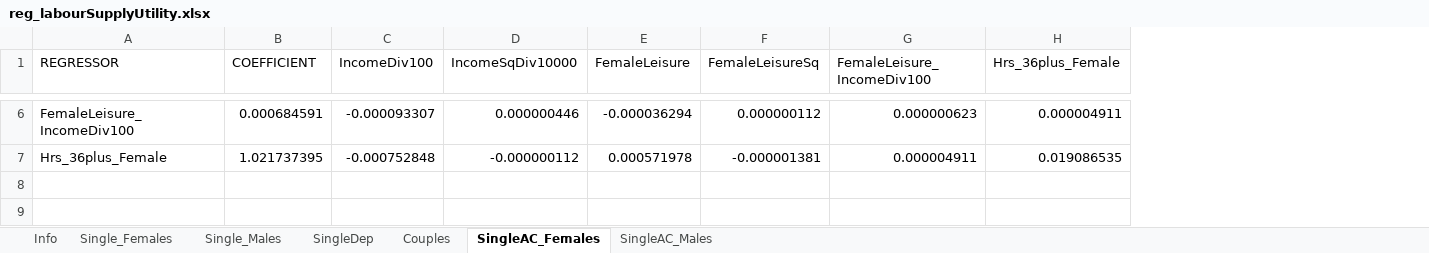
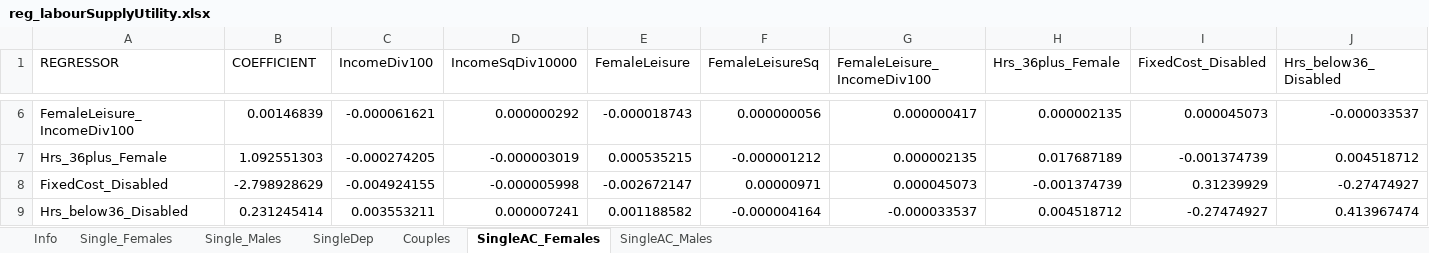
Before and after one commit to centreformicrosimulation/SimPaths, an Excel workbook: input/reg_labourSupplyUtility.xlsx, sheet SingleAC_Females, drawn as a sheet; only a part is shown, gaps mark what is left out; values as stored, in another font and other column widths than the file's, no borders; the diff covers the shown part only; the diff names each change by its address in the sheet, - before the commit and + after, or states it on an @@ line.

```diff
--- a/input/reg_labourSupplyUtility.xlsx (sheet SingleAC_Females)
+++ b/input/reg_labourSupplyUtility.xlsx (sheet SingleAC_Females)
+column I (FixedCost_Disabled), rows 6-7: 0.000045073 | -0.001374739
+column J (Hrs_below36_Disabled), rows 6-7: -0.000033537 | 0.004518712
-B6 (COEFFICIENT): 0.000684591
+B6 (COEFFICIENT): 0.00146839
-C6 (IncomeDiv100): -0.000093307
+C6 (IncomeDiv100): -0.000061621
-D6 (IncomeSqDiv10000): 0.000000446
+D6 (IncomeSqDiv10000): 0.000000292
-E6 (FemaleLeisure): -0.000036294
+E6 (FemaleLeisure): -0.000018743
-F6 (FemaleLeisureSq): 0.000000112
+F6 (FemaleLeisureSq): 0.000000056
-G6 (FemaleLeisure_IncomeDiv100): 0.000000623
+G6 (FemaleLeisure_IncomeDiv100): 0.000000417
-H6 (Hrs_36plus_Female): 0.000004911
+H6 (Hrs_36plus_Female): 0.000002135
-B7 (COEFFICIENT): 1.021737395
+B7 (COEFFICIENT): 1.092551303
-C7 (IncomeDiv100): -0.000752848
+C7 (IncomeDiv100): -0.000274205
-D7 (IncomeSqDiv10000): -0.000000112
+D7 (IncomeSqDiv10000): -0.000003019
-E7 (FemaleLeisure): 0.000571978
+E7 (FemaleLeisure): 0.000535215
-F7 (FemaleLeisureSq): -0.000001381
+F7 (FemaleLeisureSq): -0.000001212
-G7 (FemaleLeisure_IncomeDiv100): 0.000004911
+G7 (FemaleLeisure_IncomeDiv100): 0.000002135
-H7 (Hrs_36plus_Female): 0.019086535
+H7 (Hrs_36plus_Female): 0.017687189
+row 8: FixedCost_Disabled | -2.798928629 | -0.004924155 | -0.000005998 | -0.002672147 | 0.00000971 | 0.000045073 | -0.001374739 | 0.31239929 | -0.27474927
+row 9: Hrs_below36_Disabled | 0.231245414 | 0.003553211 | 0.000007241 | 0.001188582 | -0.000004164 | -0.000033537 | 0.004518712 | -0.27474927 | 0.413967474
```
Also changed, not shown: 28 edited cells elsewhere in this sheet, sheet Couples, sheet SingleDep, sheet Single_Females, sheet Single_Males, sheet SingleAC_Males, sheet Info, 1 other file.
